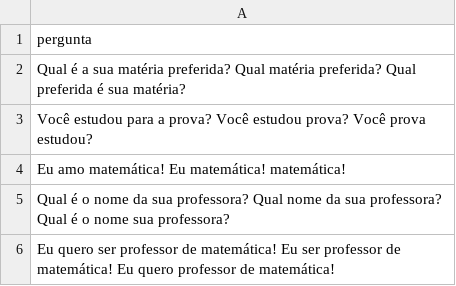
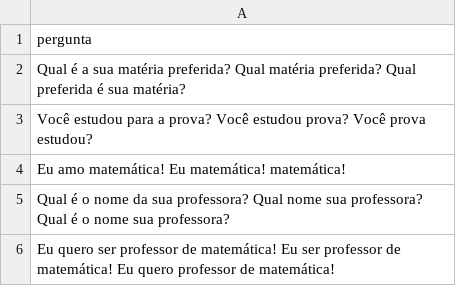
Before and after one commit to HenriqueCBrito/Libras-Arcade, a CSV file: Projeto/escola.csv, drawn as a sheet.

Commit message:
Update escola.csv

```diff
--- a/Projeto/escola.csv
+++ b/Projeto/escola.csv
@@ -4,3 +4,3 @@ Você estudou para a prova? Você estudou prova? Você prova estudou?
 Eu amo matemática! Eu matemática! matemática!
-Qual é o nome da sua professora? Qual nome da sua professora? Qual é o nome sua professora?
+Qual é o nome da sua professora? Qual nome sua professora? Qual é o nome sua professora?
 Eu quero ser professor de matemática! Eu ser professor de matemática! Eu quero professor de matemática!
```
